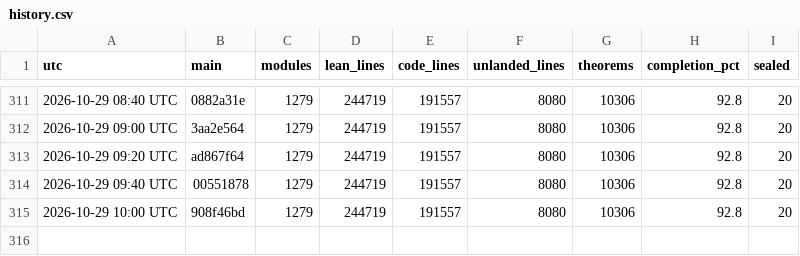
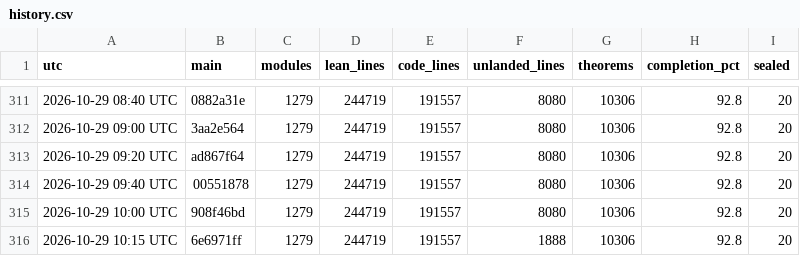
Before and after one commit to scottnarmstrong/KAM-dev, a CSV file: docs/campaign/history.csv, drawn as a sheet; only a part is shown, gaps mark what is left out; the diff names each change by its address in the sheet, - before the commit and + after, or states it on an @@ line.

```diff
--- a/docs/campaign/history.csv
+++ b/docs/campaign/history.csv
+row 316: 2026-10-29 10:15 UTC | 6e6971ff | 1279 | 244719 | 191557 | 1888 | 10306 | 92.8 | 20
```
Also changed, not shown: 1 other file.
